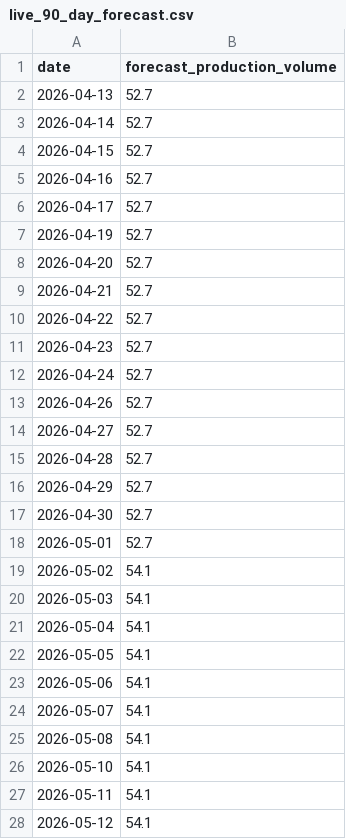
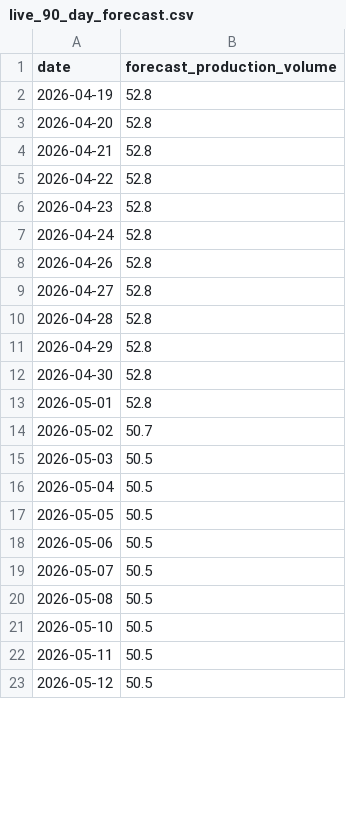
Before and after one commit to tghrist/freight-market-sensing, a CSV file: live_90_day_forecast.csv, drawn as a sheet; only a part is shown; the diff covers the shown part only.

```diff
--- a/live_90_day_forecast.csv
+++ b/live_90_day_forecast.csv
@@ -1,28 +1,23 @@
 date,forecast_production_volume
-2026-04-13,52.7
-2026-04-14,52.7
-2026-04-15,52.7
-2026-04-16,52.7
-2026-04-17,52.7
-2026-04-19,52.7
-2026-04-20,52.7
-2026-04-21,52.7
-2026-04-22,52.7
-2026-04-23,52.7
-2026-04-24,52.7
-2026-04-26,52.7
-2026-04-27,52.7
-2026-04-28,52.7
-2026-04-29,52.7
-2026-04-30,52.7
-2026-05-01,52.7
-2026-05-02,54.1
-2026-05-03,54.1
-2026-05-04,54.1
-2026-05-05,54.1
-2026-05-06,54.1
-2026-05-07,54.1
-2026-05-08,54.1
-2026-05-10,54.1
-2026-05-11,54.1
-2026-05-12,54.1
+2026-04-19,52.8
+2026-04-20,52.8
+2026-04-21,52.8
+2026-04-22,52.8
+2026-04-23,52.8
+2026-04-24,52.8
+2026-04-26,52.8
+2026-04-27,52.8
+2026-04-28,52.8
+2026-04-29,52.8
+2026-04-30,52.8
+2026-05-01,52.8
+2026-05-02,50.7
+2026-05-03,50.5
+2026-05-04,50.5
+2026-05-05,50.5
+2026-05-06,50.5
+2026-05-07,50.5
+2026-05-08,50.5
+2026-05-10,50.5
+2026-05-11,50.5
+2026-05-12,50.5
```
Also changed, not shown: 5 added rows and 63 edited cells elsewhere in this file, feature_history.csv, historical_actuals.csv, 17 other files.
